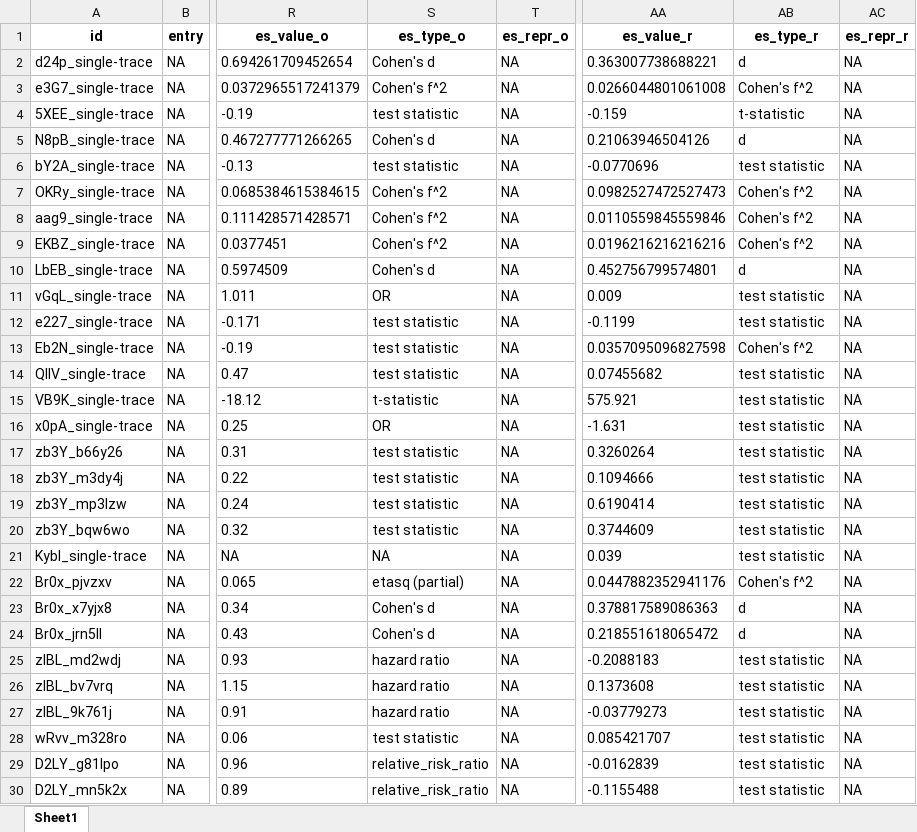
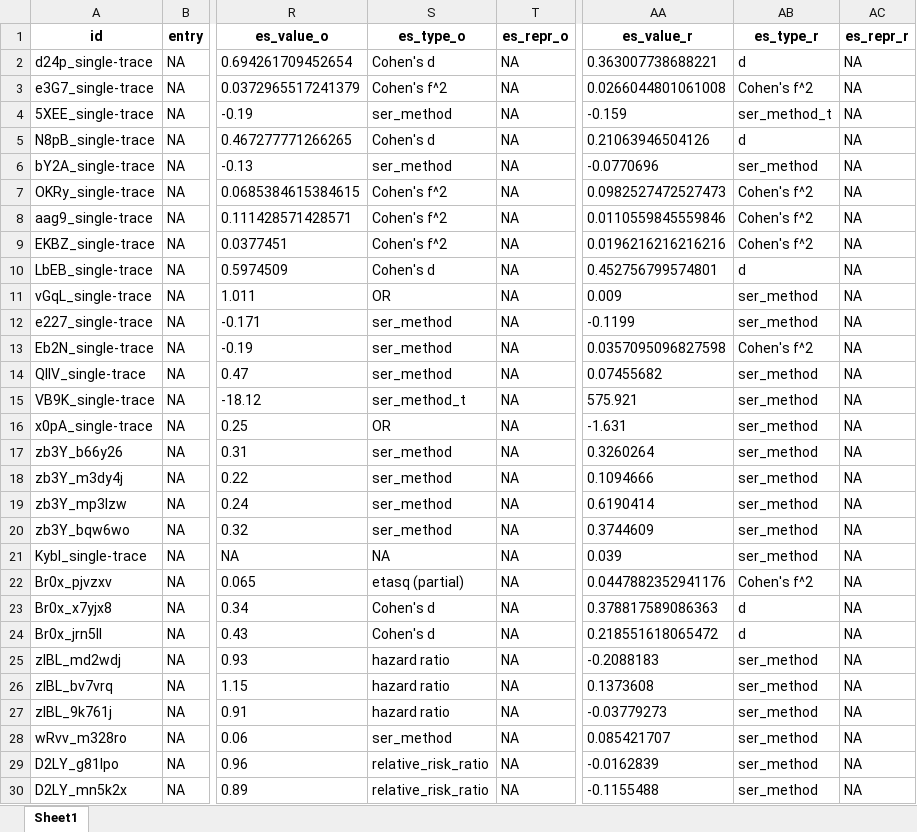
Before and after one commit to forrtproject/FReD-data, an Excel workbook: cos_test1_addition/cos_test_set_phase1_prepared.xlsx, sheet Sheet1, drawn as a sheet; only a part is shown, gaps mark what is left out; values as stored, in another font and other column widths than the file's, no borders; the diff covers the shown part only; the diff names each change by its address in the sheet, - before the commit and + after, or states it on an @@ line.

Commit message:
prepare SCORE data (including 1 directionality fix)

```diff
--- a/cos_test1_addition/cos_test_set_phase1_prepared.xlsx (sheet Sheet1)
+++ b/cos_test1_addition/cos_test_set_phase1_prepared.xlsx (sheet Sheet1)
-S4 (es_type_o): test statistic
+S4 (es_type_o): ser_method
-AB4 (es_type_r): t-statistic
+AB4 (es_type_r): ser_method_t
-S6 (es_type_o): test statistic
+S6 (es_type_o): ser_method
-AB6 (es_type_r): test statistic
+AB6 (es_type_r): ser_method
-AB11:AB12 (es_type_r): test statistic
+AB11:AB12 (es_type_r): ser_method
-S12:S14 (es_type_o): test statistic
+S12:S14 (es_type_o): ser_method
-AB14:AB21 (es_type_r): test statistic
+AB14:AB21 (es_type_r): ser_method
-S15 (es_type_o): t-statistic
+S15 (es_type_o): ser_method_t
-S17:S20 (es_type_o): test statistic
+S17:S20 (es_type_o): ser_method
-AB25:AB30 (es_type_r): test statistic
+AB25:AB30 (es_type_r): ser_method
-S28 (es_type_o): test statistic
+S28 (es_type_o): ser_method
```
Also changed, not shown: 75 edited cells elsewhere in this sheet, 2 other files.
